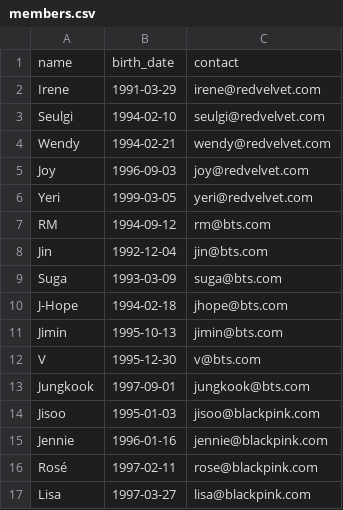
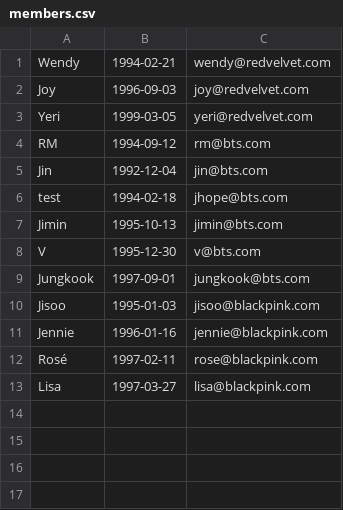
Before and after one commit to Recyclingbottle/Java_p, a CSV file: HW3/members.csv, drawn as a sheet.

```diff
--- a/HW3/members.csv
+++ b/HW3/members.csv
@@ -1,4 +1 @@
-name,birth_date,contact
-Irene,1991-03-29,irene@redvelvet.com
-Seulgi,1994-02-10,seulgi@redvelvet.com
 Wendy,1994-02-21,wendy@redvelvet.com
@@ -8,4 +5,3 @@ RM,1994-09-12,rm@bts.com
 Jin,1992-12-04,jin@bts.com
-Suga,1993-03-09,suga@bts.com
-J-Hope,1994-02-18,jhope@bts.com
+test,1994-02-18,jhope@bts.com
 Jimin,1995-10-13,jimin@bts.com
```
Also changed, not shown: 9 other files.
